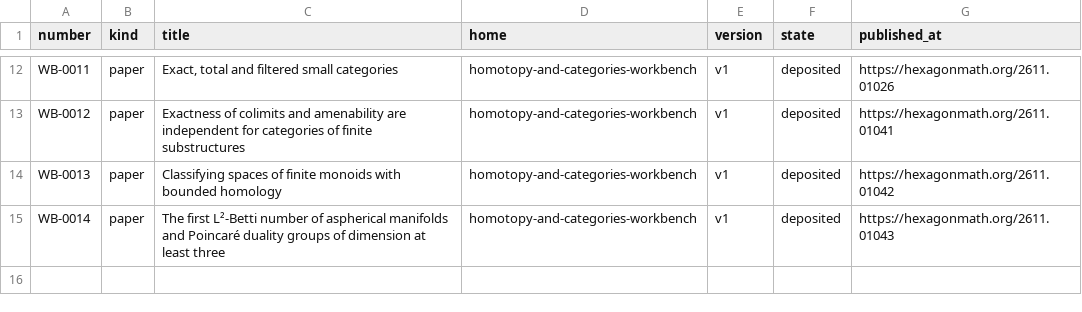
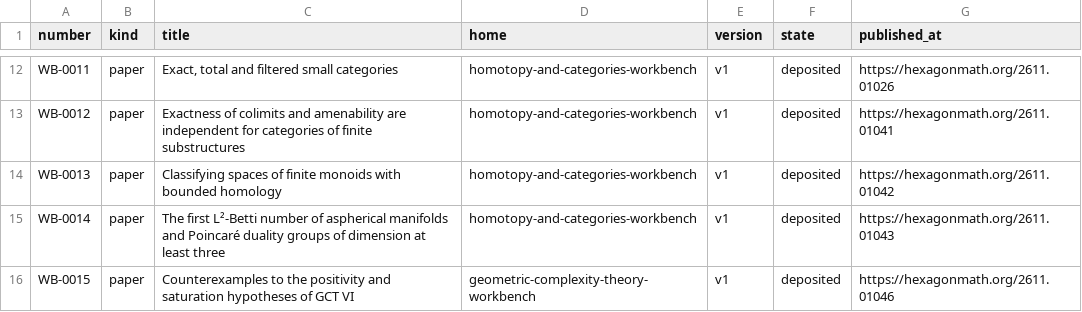
Before and after one commit to KokunoYumeto/mathematics-workbenches, a TSV file: registry/works.tsv, drawn as a sheet; only a part is shown, gaps mark what is left out.

```diff
--- a/registry/works.tsv
+++ b/registry/works.tsv
@@ -15 +15,2 @@ WB-0013	paper	Classifying spaces of finite monoids with bounded homology	homotop
 WB-0014	paper	The first L²-Betti number of aspherical manifolds and Poincaré duality groups of dimension at least three	homotopy-and-categories-workbench	v1	deposited	https://hexagonmath.org/2611.01043
+WB-0015	paper	Counterexamples to the positivity and saturation hypotheses of GCT VI	geometric-complexity-theory-workbench	v1	deposited	https://hexagonmath.org/2611.01046
```
Also changed, not shown: 1 other file.
